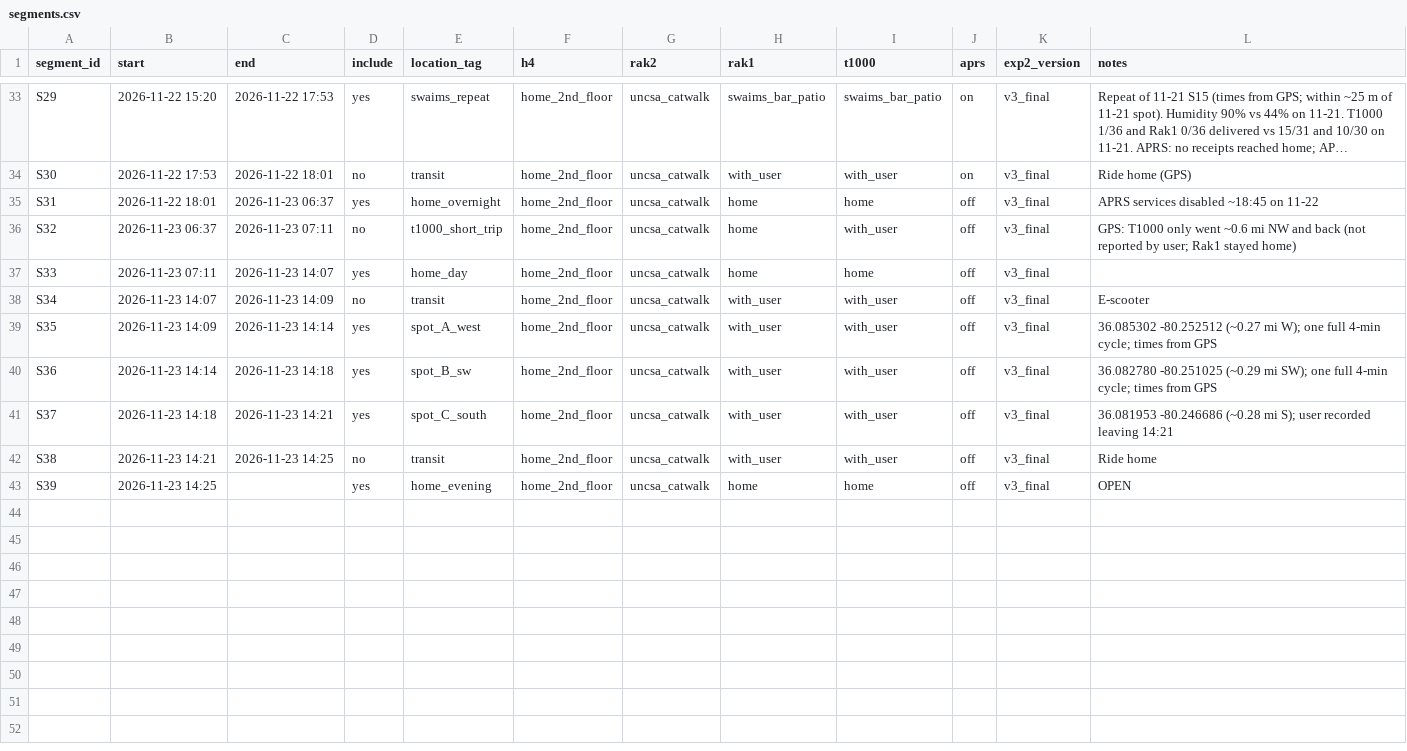
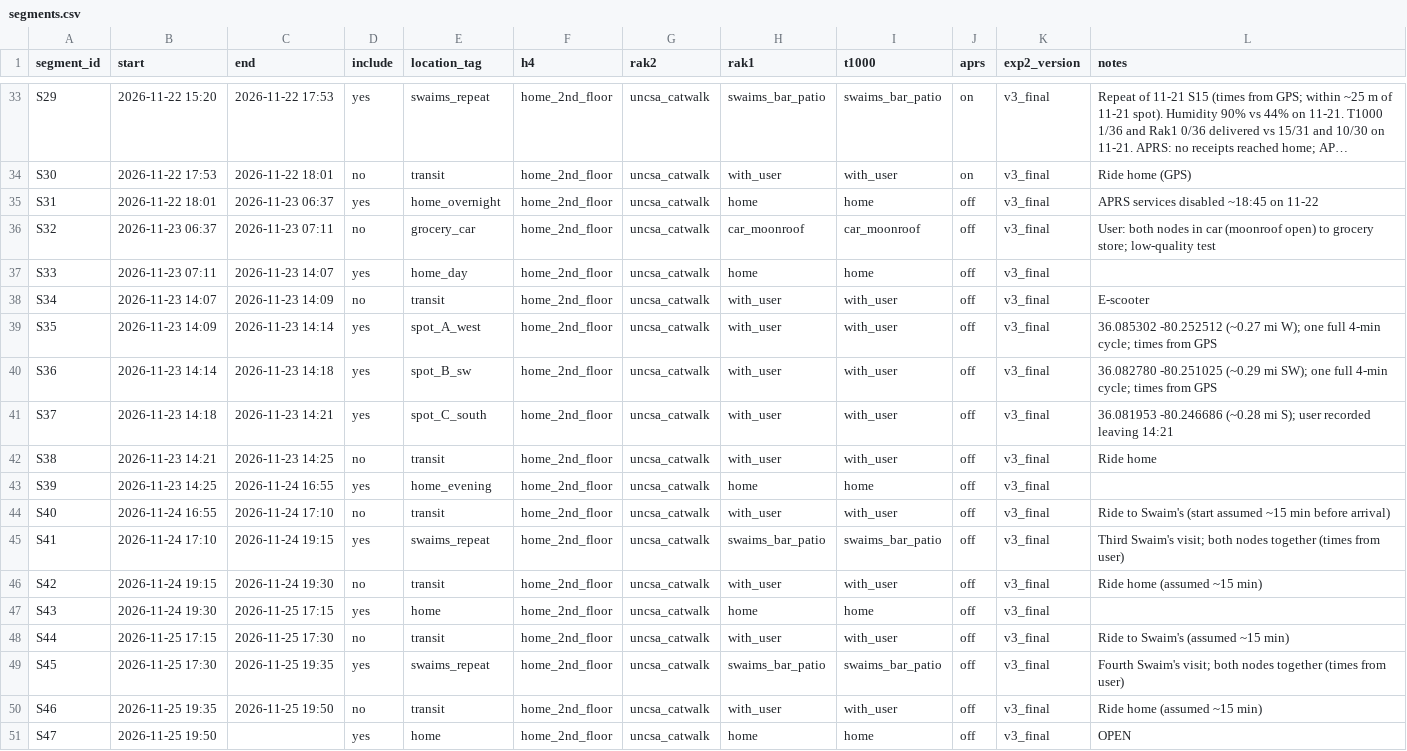
Before and after one commit to dclengacher/meshlab, a CSV file: experiments/segments.csv, drawn as a sheet; only a part is shown, gaps mark what is left out; long unchanged cells end in ….

Commit message:
Segments through S47

```diff
--- a/experiments/segments.csv
+++ b/experiments/segments.csv
@@ -35,3 +35,3 @@ S30,2026-11-22 17:53,2026-11-22 18:01,no,transit,home_2nd_floor,uncsa_catwalk,wi
 S31,2026-11-22 18:01,2026-11-23 06:37,yes,home_overnight,home_2nd_floor,uncsa_catwalk,home,home,off,v3_final,APRS services disabled ~18:45 on 11-22
-S32,2026-11-23 06:37,2026-11-23 07:11,no,t1000_short_trip,home_2nd_floor,uncsa_catwalk,home,with_user,off,v3_final,GPS: T1000 only went ~0.6 mi NW and back (not reported by user; Rak1 stayed home)
+S32,2026-11-23 06:37,2026-11-23 07:11,no,grocery_car,home_2nd_floor,uncsa_catwalk,car_moonroof,car_moonroof,off,v3_final,User: both nodes in car (moonroof open) to grocery store; low-quality test
 S33,2026-11-23 07:11,2026-11-23 14:07,yes,home_day,home_2nd_floor,uncsa_catwalk,home,home,off,v3_final,
@@ -42,2 +42,10 @@ S37,2026-11-23 14:18,2026-11-23 14:21,yes,spot_C_south,home_2nd_floor,uncsa_catw
 S38,2026-11-23 14:21,2026-11-23 14:25,no,transit,home_2nd_floor,uncsa_catwalk,with_user,with_user,off,v3_final,Ride home
-S39,2026-11-23 14:25,,yes,home_evening,home_2nd_floor,uncsa_catwalk,home,home,off,v3_final,OPEN
+S39,2026-11-23 14:25,2026-11-24 16:55,yes,home_evening,home_2nd_floor,uncsa_catwalk,home,home,off,v3_final,
+S40,2026-11-24 16:55,2026-11-24 17:10,no,transit,home_2nd_floor,uncsa_catwalk,with_user,with_user,off,v3_final,Ride to Swaim's (start assumed ~15 min before arrival)
+S41,2026-11-24 17:10,2026-11-24 19:15,yes,swaims_repeat,home_2nd_floor,uncsa_catwalk,swaims_bar_patio,swaims_bar_patio,off,v3_final,Third Swaim's visit; both nodes together (times from user)
+S42,2026-11-24 19:15,2026-11-24 19:30,no,transit,home_2nd_floor,uncsa_catwalk,with_user,with_user,off,v3_final,Ride home (assumed ~15 min)
+S43,2026-11-24 19:30,2026-11-25 17:15,yes,home,home_2nd_floor,uncsa_catwalk,home,home,off,v3_final,
+S44,2026-11-25 17:15,2026-11-25 17:30,no,transit,home_2nd_floor,uncsa_catwalk,with_user,with_user,off,v3_final,Ride to Swaim's (assumed ~15 min)
+S45,2026-11-25 17:30,2026-11-25 19:35,yes,swaims_repeat,home_2nd_floor,uncsa_catwalk,swaims_bar_patio,swaims_bar_patio,off,v3_final,Fourth Swaim's visit; both nodes together (times from user)
+S46,2026-11-25 19:35,2026-11-25 19:50,no,transit,home_2nd_floor,uncsa_catwalk,with_user,with_user,off,v3_final,Ride home (assumed ~15 min)
+S47,2026-11-25 19:50,,yes,home,home_2nd_floor,uncsa_catwalk,home,home,off,v3_final,OPEN
```
